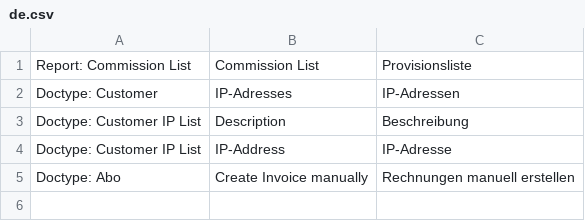
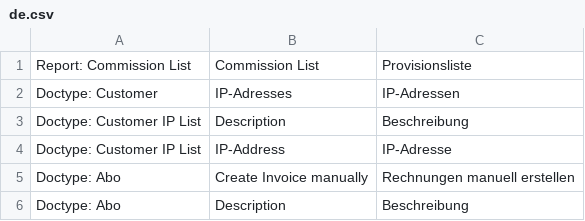
Before and after one commit to libracore/EMH, a CSV file: emh/Translations/de.csv, drawn as a sheet.

```diff
--- a/emh/Translations/de.csv
+++ b/emh/Translations/de.csv
@@ -5 +5,2 @@ Doctype: Customer IP List,IP-Address,IP-Adresse
 Doctype: Abo,Create Invoice manually,Rechnungen manuell erstellen
+Doctype: Abo,Description,Beschreibung
```
Also changed, not shown: 5 other files.
